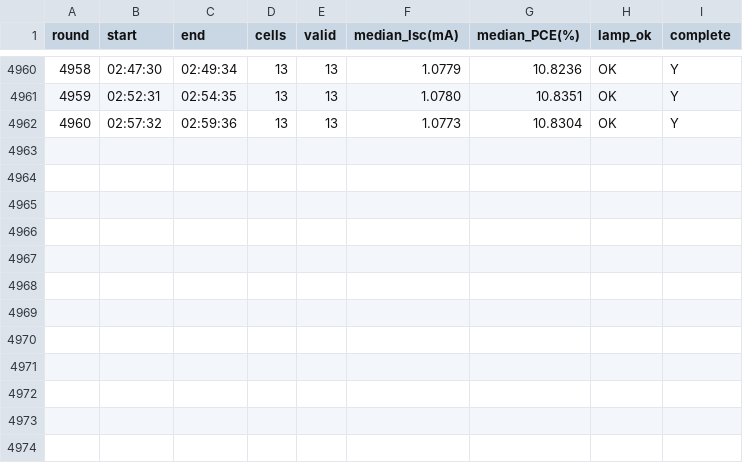
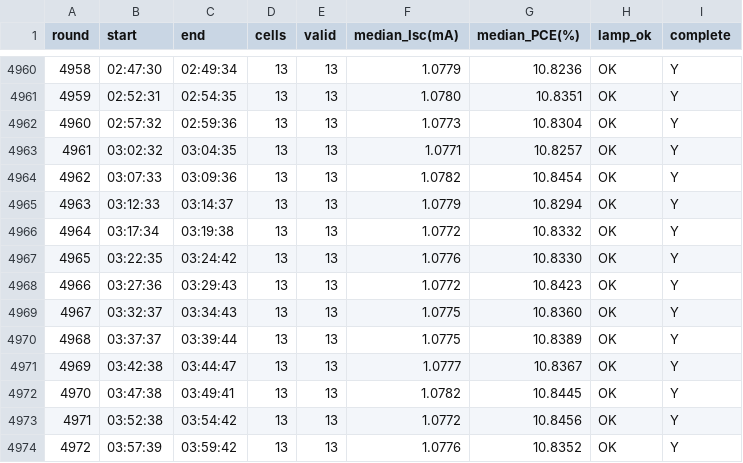
Before and after one commit to littleBlack2003/stabilty-data, a CSV file: indoor/rounds.csv, drawn as a sheet; only a part is shown, gaps mark what is left out.

```diff
--- a/indoor/rounds.csv
+++ b/indoor/rounds.csv
@@ -4962 +4962,13 @@
 4960,02:57:32,02:59:36,13,13,1.0773,10.8304,OK,Y
+4961,03:02:32,03:04:35,13,13,1.0771,10.8257,OK,Y
+4962,03:07:33,03:09:36,13,13,1.0782,10.8454,OK,Y
+4963,03:12:33,03:14:37,13,13,1.0779,10.8294,OK,Y
+4964,03:17:34,03:19:38,13,13,1.0772,10.8332,OK,Y
+4965,03:22:35,03:24:42,13,13,1.0776,10.8330,OK,Y
+4966,03:27:36,03:29:43,13,13,1.0772,10.8423,OK,Y
+4967,03:32:37,03:34:43,13,13,1.0775,10.8360,OK,Y
+4968,03:37:37,03:39:44,13,13,1.0775,10.8389,OK,Y
+4969,03:42:38,03:44:47,13,13,1.0777,10.8367,OK,Y
+4970,03:47:38,03:49:41,13,13,1.0782,10.8445,OK,Y
+4971,03:52:38,03:54:42,13,13,1.0772,10.8456,OK,Y
+4972,03:57:39,03:59:42,13,13,1.0776,10.8352,OK,Y
```
Also changed, not shown: docs/summary_groups.csv, indoor/aligned_group_mean.csv, 14 other files.
